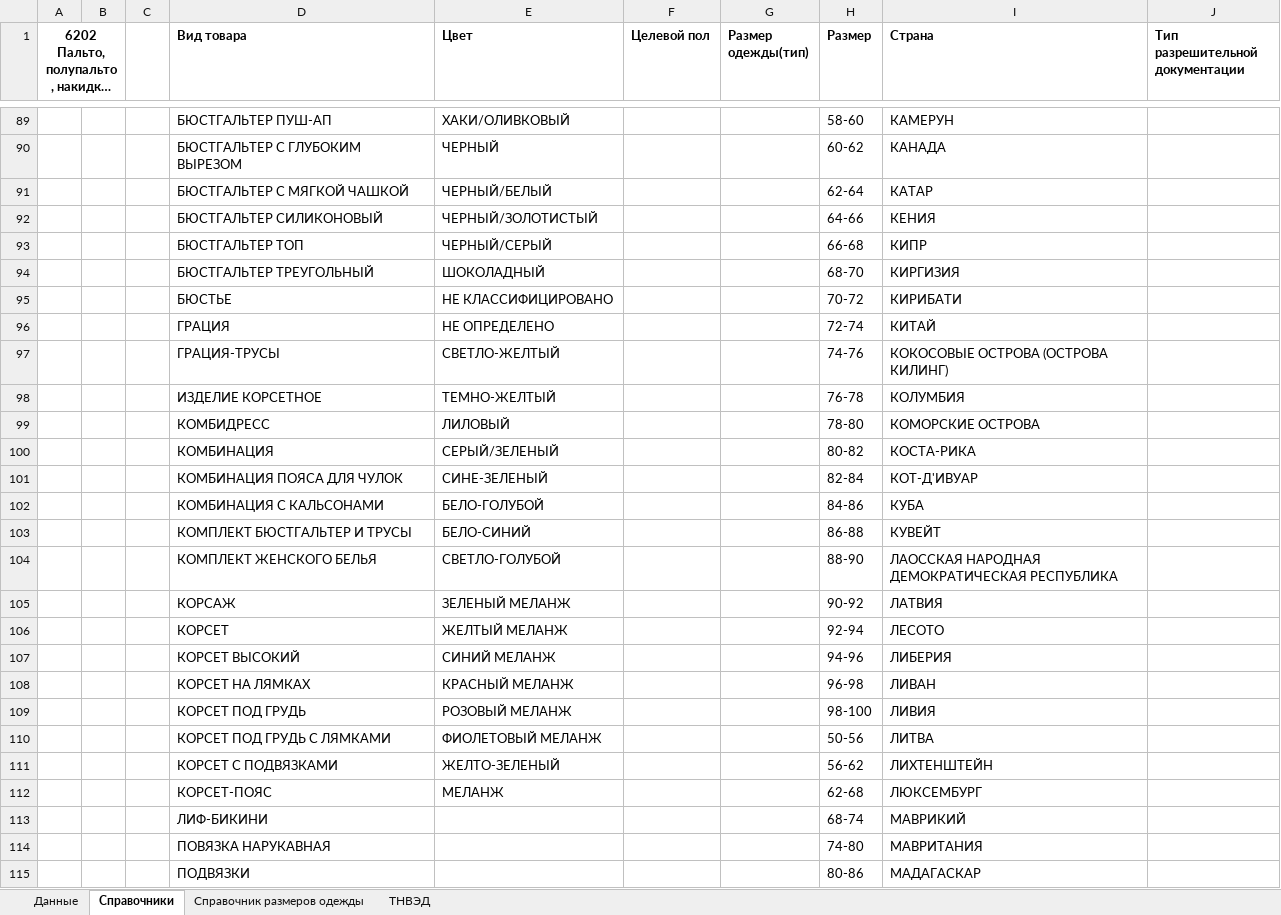
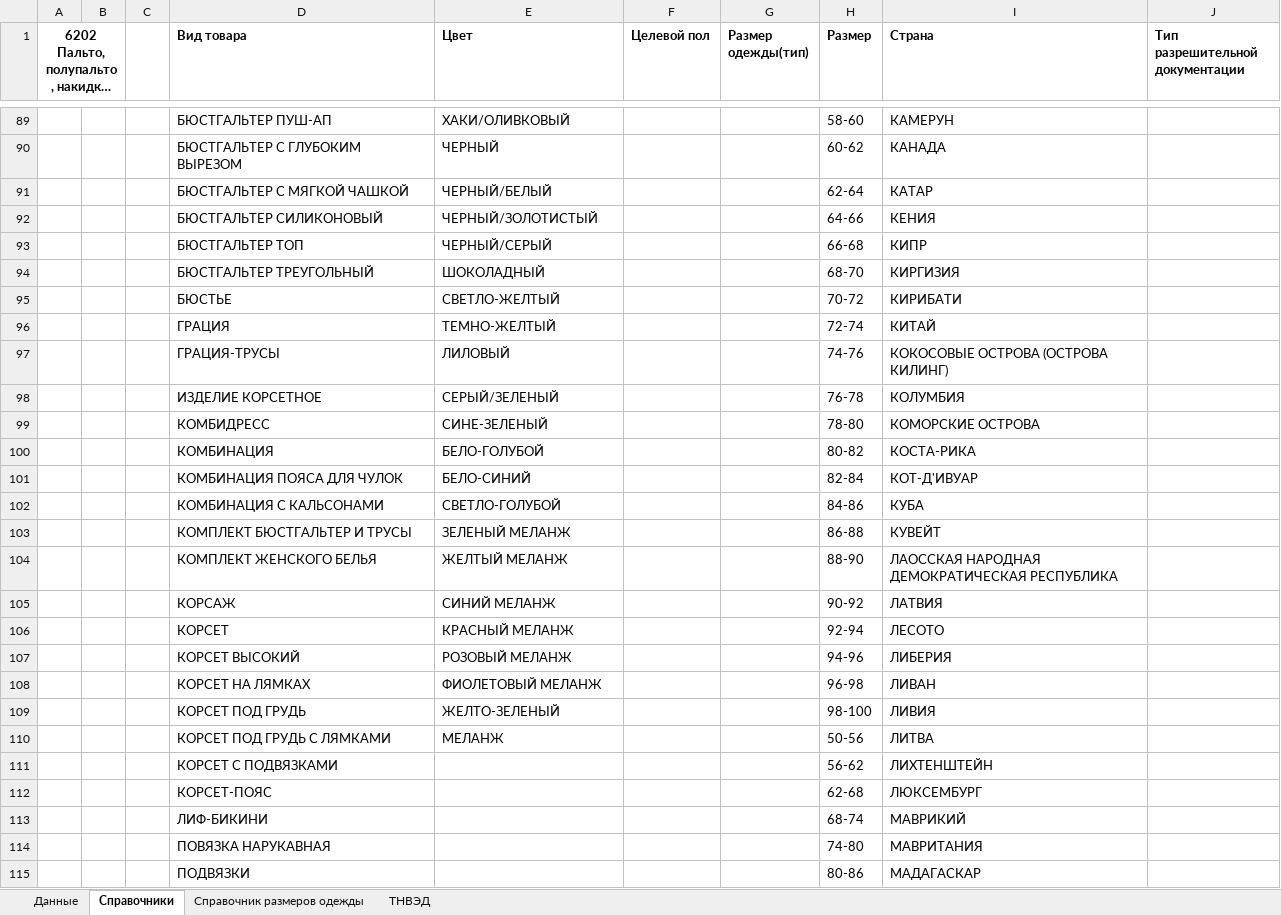
Before and after one commit to pychik/Markineris2.0.r, an Excel workbook: app/download_dir/system_files/нижнее белье_по каждому размеру.xlsx, sheet Справочники, drawn as a sheet; only a part is shown, gaps mark what is left out; long unchanged cells end in …; values as stored, in another font and other column widths than the file's, no borders; conditional formats not drawn; the diff names each change by its address in the sheet, - before the commit and + after, or states it on an @@ line.

```diff
--- a/app/download_dir/system_files/нижнее белье_по каждому размеру.xlsx (sheet Справочники)
+++ b/app/download_dir/system_files/нижнее белье_по каждому размеру.xlsx (sheet Справочники)
-E95 (Цвет): НЕ КЛАССИФИЦИРОВАНО
+E95 (Цвет): СВЕТЛО-ЖЕЛТЫЙ
-E96 (Цвет): НЕ ОПРЕДЕЛЕНО
+E96 (Цвет): ТЕМНО-ЖЕЛТЫЙ
-E97 (Цвет): СВЕТЛО-ЖЕЛТЫЙ
+E97 (Цвет): ЛИЛОВЫЙ
-E98 (Цвет): ТЕМНО-ЖЕЛТЫЙ
+E98 (Цвет): СЕРЫЙ/ЗЕЛЕНЫЙ
-E99 (Цвет): ЛИЛОВЫЙ
+E99 (Цвет): СИНЕ-ЗЕЛЕНЫЙ
-E100 (Цвет): СЕРЫЙ/ЗЕЛЕНЫЙ
+E100 (Цвет): БЕЛО-ГОЛУБОЙ
-E101 (Цвет): СИНЕ-ЗЕЛЕНЫЙ
+E101 (Цвет): БЕЛО-СИНИЙ
-E102 (Цвет): БЕЛО-ГОЛУБОЙ
+E102 (Цвет): СВЕТЛО-ГОЛУБОЙ
-E103 (Цвет): БЕЛО-СИНИЙ
+E103 (Цвет): ЗЕЛЕНЫЙ МЕЛАНЖ
-E104 (Цвет): СВЕТЛО-ГОЛУБОЙ
+E104 (Цвет): ЖЕЛТЫЙ МЕЛАНЖ
-E105 (Цвет): ЗЕЛЕНЫЙ МЕЛАНЖ
+E105 (Цвет): СИНИЙ МЕЛАНЖ
-E106 (Цвет): ЖЕЛТЫЙ МЕЛАНЖ
+E106 (Цвет): КРАСНЫЙ МЕЛАНЖ
-E107 (Цвет): СИНИЙ МЕЛАНЖ
+E107 (Цвет): РОЗОВЫЙ МЕЛАНЖ
-E108 (Цвет): КРАСНЫЙ МЕЛАНЖ
+E108 (Цвет): ФИОЛЕТОВЫЙ МЕЛАНЖ
-E109 (Цвет): РОЗОВЫЙ МЕЛАНЖ
+E109 (Цвет): ЖЕЛТО-ЗЕЛЕНЫЙ
-E110 (Цвет): ФИОЛЕТОВЫЙ МЕЛАНЖ
+E110 (Цвет): МЕЛАНЖ
-E111 (Цвет): ЖЕЛТО-ЗЕЛЕНЫЙ
+E111 (Цвет): (empty)
-E112 (Цвет): МЕЛАНЖ
+E112 (Цвет): (empty)
```
Also changed, not shown: sheet ТНВЭД, sheet Данные, formulas that keep their value, app/download_dir/system_files/белье_по каждому размеру.xlsx, app/download_dir/system_files/белье_по комплектам.xlsx, 18 other files.
